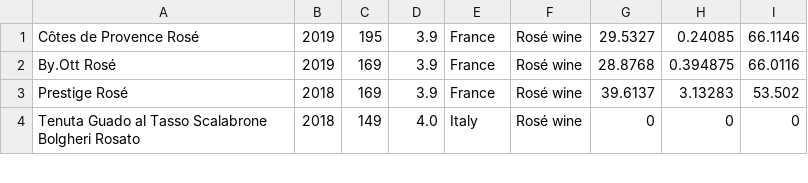
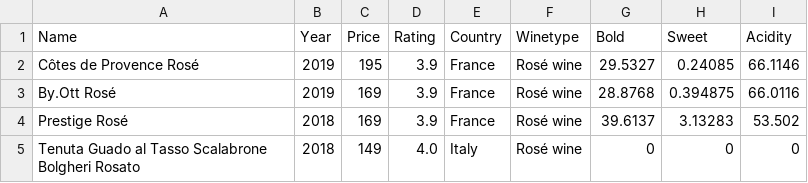
Before and after one commit to MathiasNoeClausen/pythonEksamen, a CSV file: vinDataWithNotes.csv, drawn as a sheet; only a part is shown.

```diff
--- a/vinDataWithNotes.csv
+++ b/vinDataWithNotes.csv
@@ -1 +1,2 @@
+Name,Year,Price,Rating,Country,Winetype,Bold,Sweet,Acidity
 Côtes de Provence Rosé,2019,195,3.9,France,Rosé wine,29.5327,0.24085,66.1146
```
Also changed, not shown: 1 other file.
